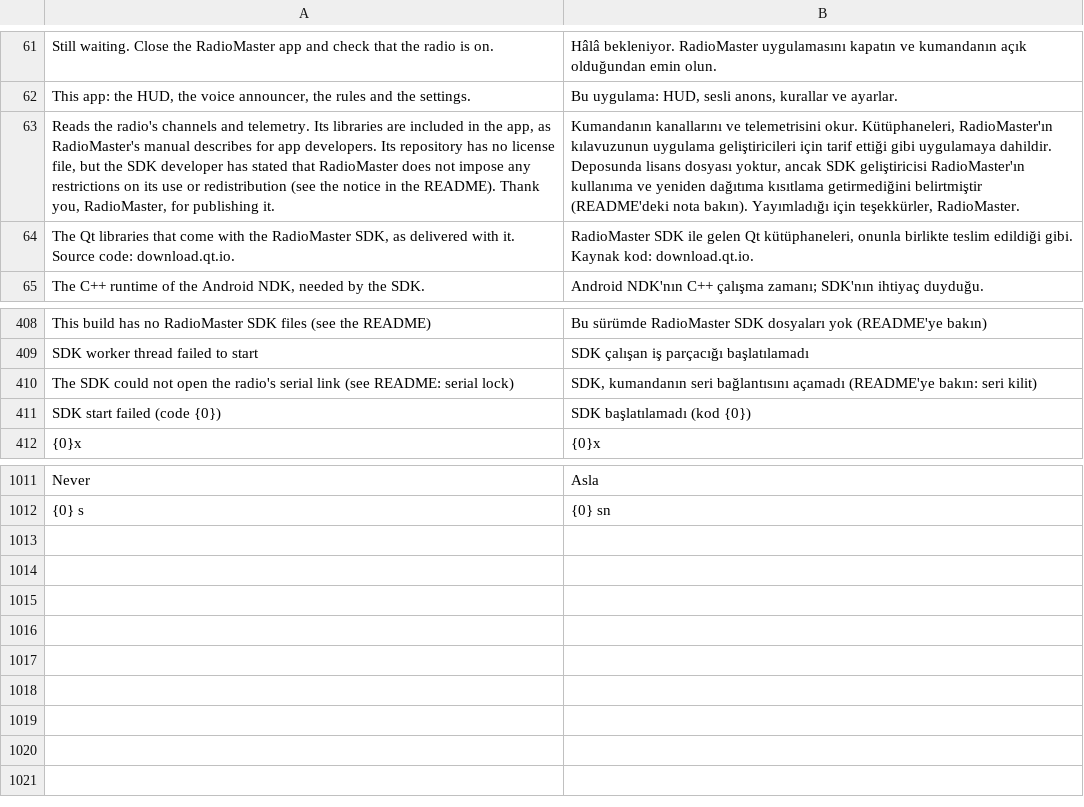
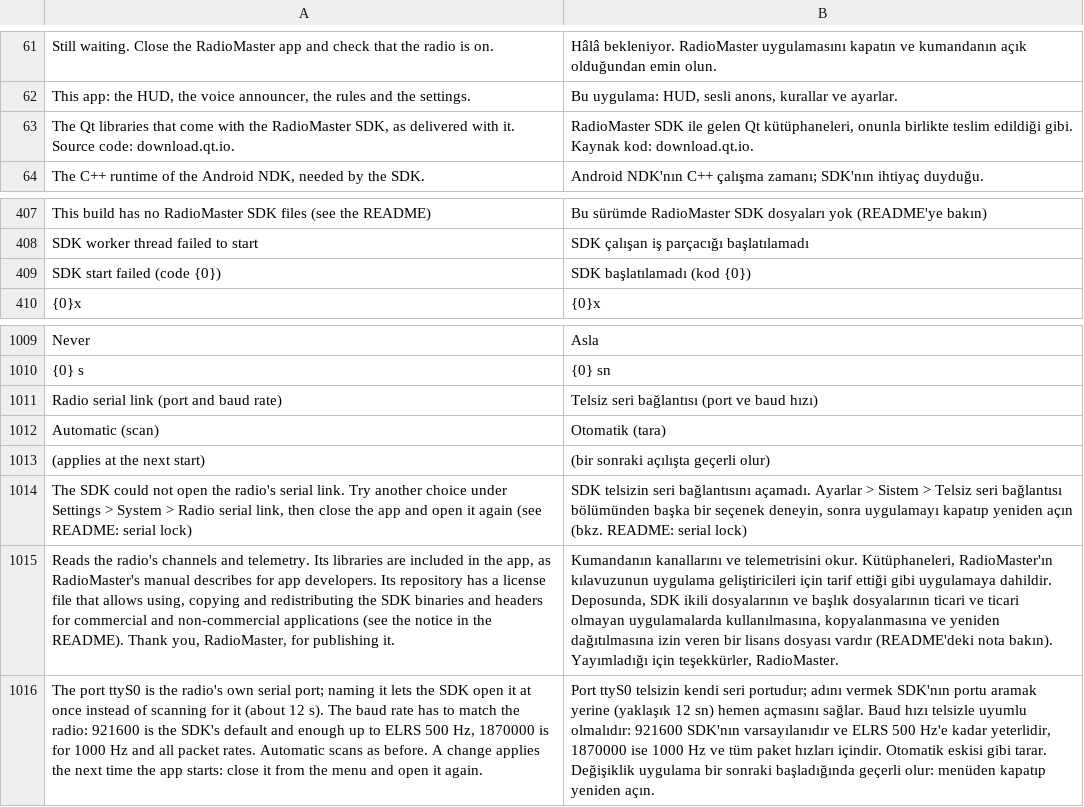
Before and after one commit to eminesrefakbay/RM-AX12-Video-Monitor-And-Announcer-APK, a TSV file: app/src/main/assets/i18n/tr.tsv, drawn as a sheet; only a part is shown, gaps mark what is left out; removed rows and columns are numbered as before the commit, all else as after; the diff names each change by its address in the sheet, - before the commit and + after, or states it on an @@ line.

```diff
--- a/app/src/main/assets/i18n/tr.tsv
+++ b/app/src/main/assets/i18n/tr.tsv
-row 63: Reads the radio's channels and telemetry. Its libraries are included in the app, as RadioMaster's manual describes for app developers. Its repository has no license file, but the SDK developer has stated that RadioMaster does not impose any restrictions on its use or redistribution (see the notice in the README). Thank you, RadioMaster, for publishing it. | Kumandanın kanallarını ve telemetrisini okur. Kütüphaneleri, RadioMaster'ın kılavuzunun uygulama geliştiricileri için tarif ettiği gibi uygulamaya dahildir. Deposunda lisans dosyası yoktur, ancak SDK geliştiricisi RadioMaster'ın kullanıma ve yeniden dağıtıma kısıtlama getirmediğini belirtmiştir (README'deki nota bakın). Yayımladığı için teşekkürler, RadioMaster.
-row 410: The SDK could not open the radio's serial link (see README: serial lock) | SDK, kumandanın seri bağlantısını açamadı (README'ye bakın: seri kilit)
+row 1011: Radio serial link (port and baud rate) | Telsiz seri bağlantısı (port ve baud hızı)
+row 1012: Automatic (scan) | Otomatik (tara)
+row 1013: (applies at the next start) | (bir sonraki açılışta geçerli olur)
+row 1014: The SDK could not open the radio's serial link. Try another choice under Settings > System > Radio serial link, then close the app and open it again (see README: serial lock) | SDK telsizin seri bağlantısını açamadı. Ayarlar > Sistem > Telsiz seri bağlantısı bölümünden başka bir seçenek deneyin, sonra uygulamayı kapatıp yeniden açın (bkz. README: serial lock)
+row 1015: Reads the radio's channels and telemetry. Its libraries are included in the app, as RadioMaster's manual describes for app developers. Its repository has a license file that allows using, copying and redistributing the SDK binaries and headers for commercial and non-commercial applications (see the notice in the README). Thank you, RadioMaster, for publishing it. | Kumandanın kanallarını ve telemetrisini okur. Kütüphaneleri, RadioMaster'ın kılavuzunun uygulama geliştiricileri için tarif ettiği gibi uygulamaya dahildir. Deposunda, SDK ikili dosyalarının ve başlık dosyalarının ticari ve ticari olmayan uygulamalarda kullanılmasına, kopyalanmasına ve yeniden dağıtılmasına izin veren bir lisans dosyası vardır (README'deki nota bakın). Yayımladığı için teşekkürler, RadioMaster.
+row 1016: The port ttyS0 is the radio's own serial port; naming it lets the SDK open it at once instead of scanning for it (about 12 s). The baud rate has to match the radio: 921600 is the SDK's default and enough up to ELRS 500 Hz, 1870000 is for 1000 Hz and all packet rates. Automatic scans as before. A change applies the next time the app starts: close it from the menu and open it again. | Port ttyS0 telsizin kendi seri portudur; adını vermek SDK'nın portu aramak yerine (yaklaşık 12 sn) hemen açmasını sağlar. Baud hızı telsizle uyumlu olmalıdır: 921600 SDK'nın varsayılanıdır ve ELRS 500 Hz'e kadar yeterlidir, 1870000 ise 1000 Hz ve tüm paket hızları içindir. Otomatik eskisi gibi tarar. Değişiklik uygulama bir sonraki başladığında geçerli olur: menüden kapatıp yeniden açın.
```
Also changed, not shown: app/src/main/assets/i18n/de.tsv, app/src/main/assets/i18n/zh.tsv, 26 other files.
